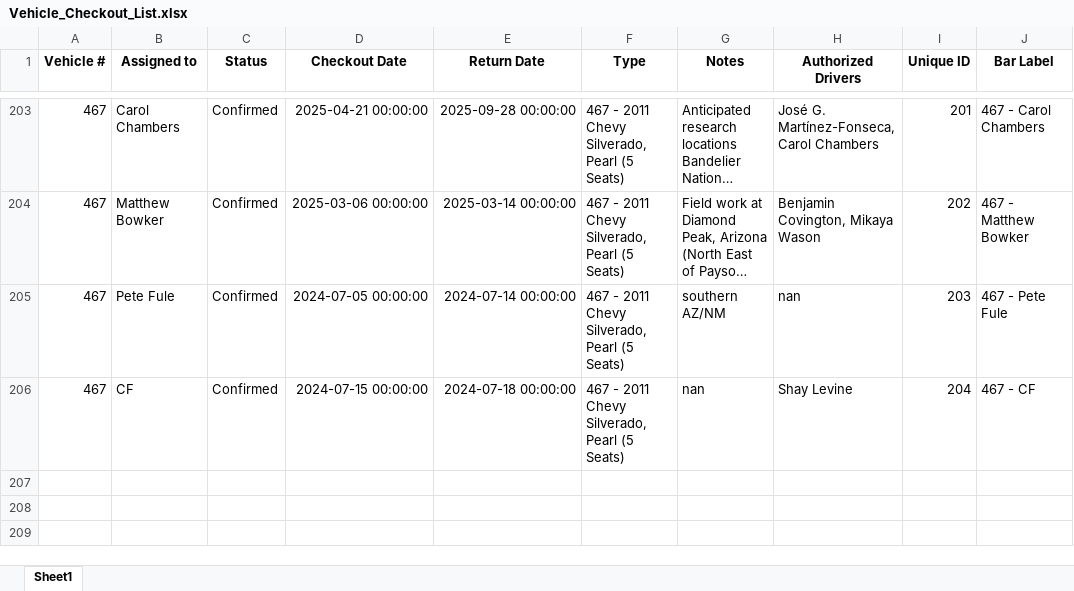
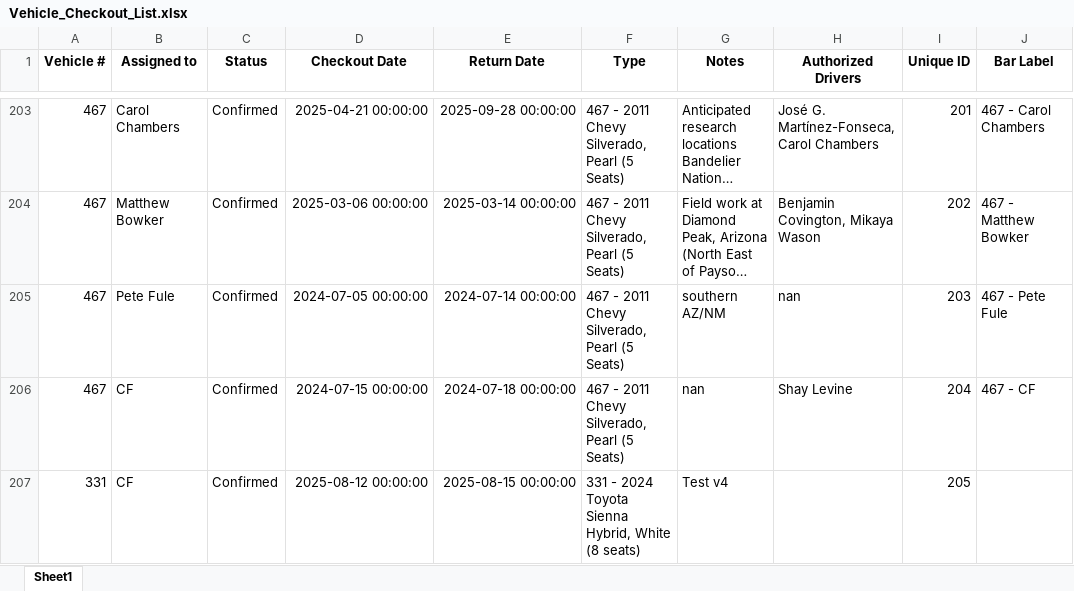
Before and after one commit to forestryvehicleadmin/Vehicle_Gantt, an Excel workbook: Vehicle_Checkout_List.xlsx, sheet Sheet1, drawn as a sheet; only a part is shown, gaps mark what is left out; long unchanged cells end in …; values as stored, in another font and other column widths than the file's, no borders; the diff names each change by its address in the sheet, - before the commit and + after, or states it on an @@ line.

Commit message:
Added new entry via Streamlit app at 2025-08-12 18:38:23

```diff
--- a/Vehicle_Checkout_List.xlsx (sheet Sheet1)
+++ b/Vehicle_Checkout_List.xlsx (sheet Sheet1)
+row 207: 331 | CF | Confirmed | 2025-08-12 00:00:00 | 2025-08-15 00:00:00 | 331 - 2024 Toyota Sienna Hybrid, White (8 seats) | Test v4 |  | 205
```
